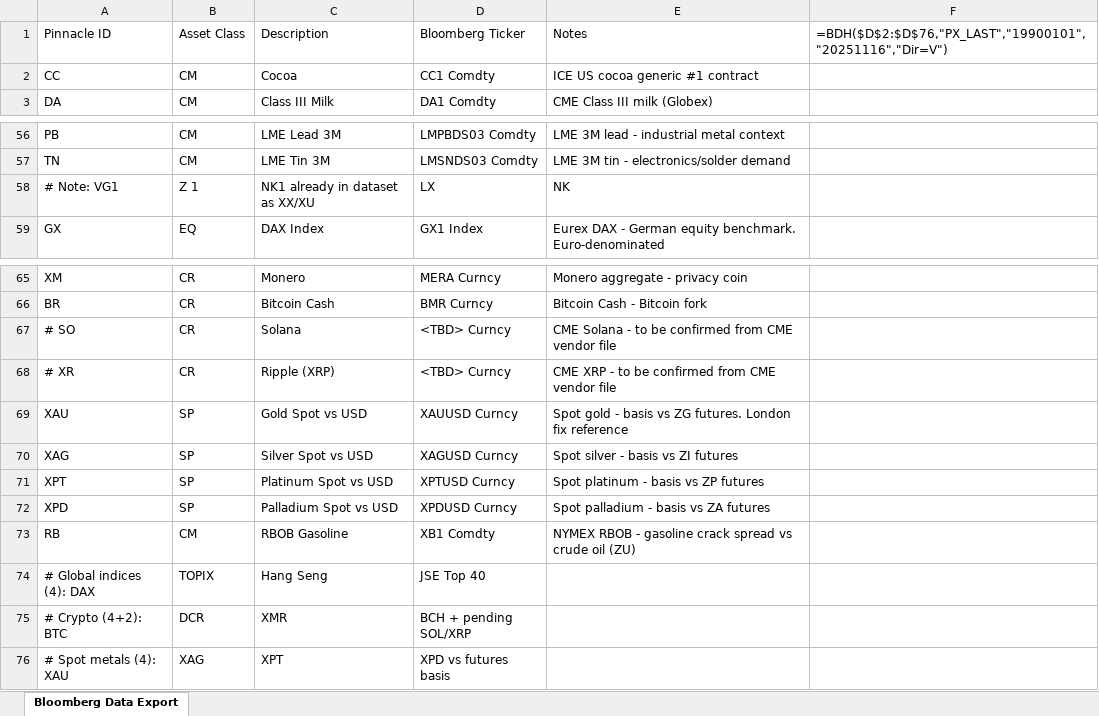
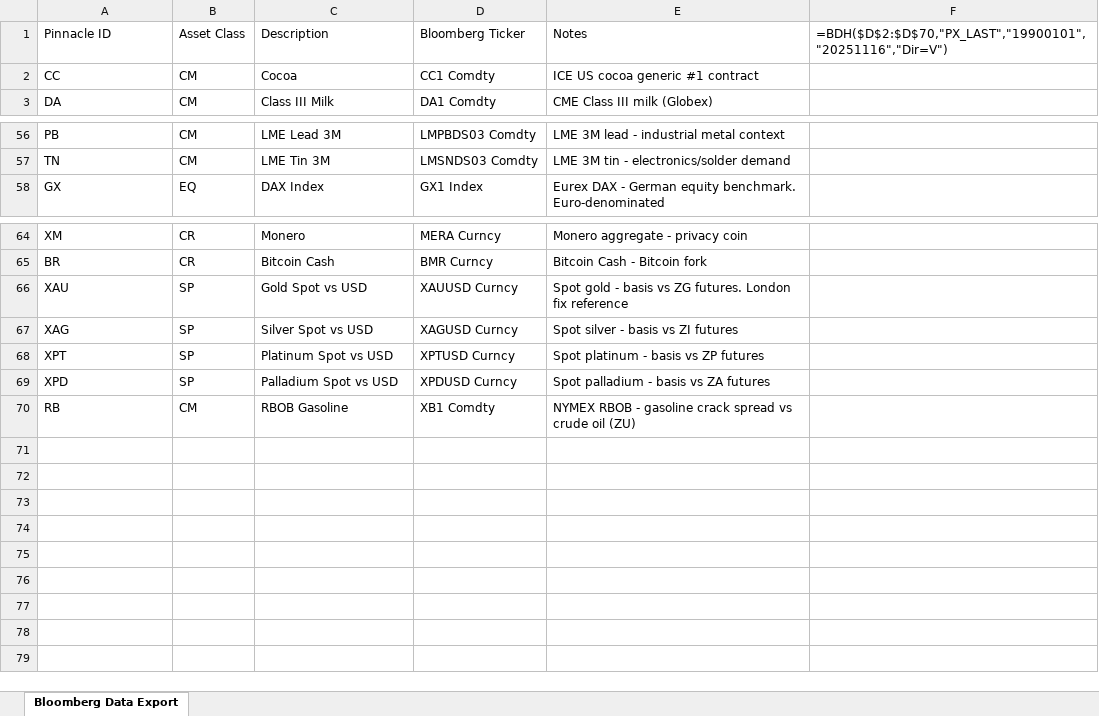
Before and after one commit to Donaldshen27/xtrend-vanilla, an Excel workbook: data/bloomberg/raw/bloomberg_export_72assets.xlsx, sheet Bloomberg Data Export, drawn as a sheet; only a part is shown, gaps mark what is left out; values as stored, in another font and other column widths than the file's, no borders; formulas without a stored value are shown as written; the diff names each change by its address in the sheet, - before the commit and + after, or states it on an @@ line.

Commit message:
Add Bloomberg workbook automation and document export data

```diff
--- a/data/bloomberg/raw/bloomberg_export_72assets.xlsx (sheet Bloomberg Data Export)
+++ b/data/bloomberg/raw/bloomberg_export_72assets.xlsx (sheet Bloomberg Data Export)
-F1: =BDH($D$2:$D$76,"PX_LAST","19900101","20251116","Dir=V")
+F1: =BDH($D$2:$D$70,"PX_LAST","19900101","20251116","Dir=V")
-row 58: # Note: VG1 | Z 1 | NK1 already in dataset as XX/XU | LX | NK
-row 67: # SO | CR | Solana | <TBD> Curncy | CME Solana - to be confirmed from CME vendor file
-row 68: # XR | CR | Ripple (XRP) | <TBD> Curncy | CME XRP - to be confirmed from CME vendor file
-row 74: # Global indices (4): DAX | TOPIX | Hang Seng | JSE Top 40
-row 75: # Crypto (4+2): BTC | DCR | XMR | BCH + pending SOL/XRP
-row 76: # Spot metals (4): XAU | XAG | XPT | XPD vs futures basis
```
Also changed, not shown: data/bloomberg/raw/bloomberg_export.xlsx, 6 other files.
